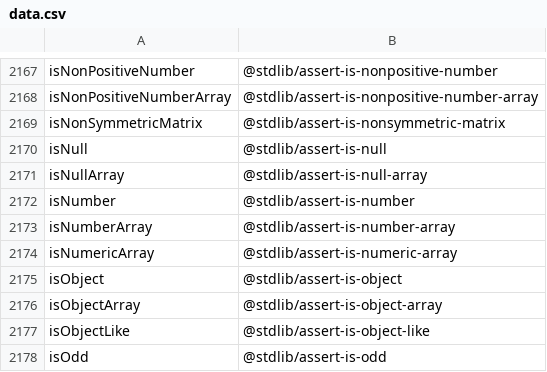
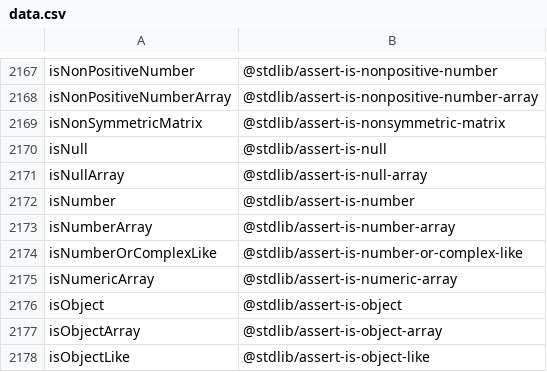
Before and after one commit to stdlib-js/namespace-alias2standalone, a CSV file: data/data.csv, drawn as a sheet; only a part is shown, gaps mark what is left out; the shorter side is filled out with more unchanged rows.

```diff
--- a/data/data.csv
+++ b/data/data.csv
@@ -2173,2 +2173,3 @@ isNumber,"@stdlib/assert-is-number"
 isNumberArray,"@stdlib/assert-is-number-array"
+isNumberOrComplexLike,"@stdlib/assert-is-number-or-complex-like"
 isNumericArray,"@stdlib/assert-is-numeric-array"
```
Also changed, not shown: 4 other files.
